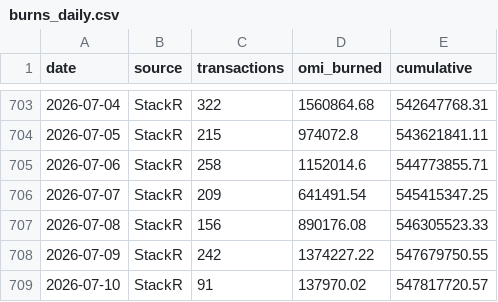
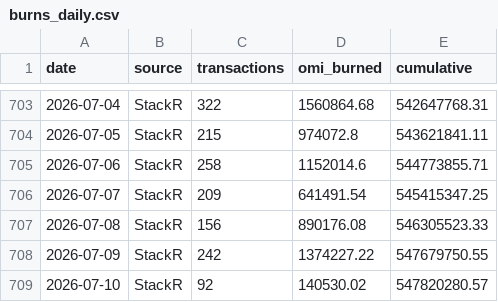
Before and after one commit to fanablefrance/jetonveve, a CSV file: data/burns_daily.csv, drawn as a sheet; only a part is shown, gaps mark what is left out.

```diff
--- a/data/burns_daily.csv
+++ b/data/burns_daily.csv
@@ -708,2 +708,2 @@ date,source,transactions,omi_burned,cumulative
 2026-07-09,StackR,242,1374227.22,547679750.55
-2026-07-10,StackR,91,137970.02,547817720.57
+2026-07-10,StackR,92,140530.02,547820280.57
```
Also changed, not shown: 1 other file.
